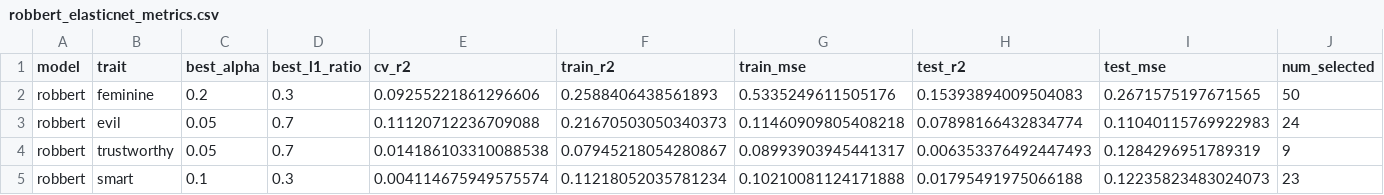
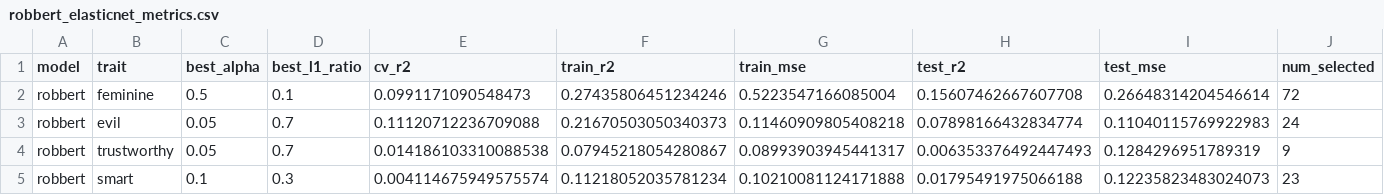
Before and after one commit to hiwafeizi/thesis, a CSV file: models/model_400pseudo_100company_test100/robbert_elasticnet/robbert_elasticnet_metrics.csv, drawn as a sheet.

```diff
--- a/models/model_400pseudo_100company_test100/robbert_elasticnet/robbert_elasticnet_metrics.csv
+++ b/models/model_400pseudo_100company_test100/robbert_elasticnet/robbert_elasticnet_metrics.csv
@@ -1,3 +1,3 @@
 model,trait,best_alpha,best_l1_ratio,cv_r2,train_r2,train_mse,test_r2,test_mse,num_selected
-robbert,feminine,0.2,0.3,0.09255221861296606,0.2588406438561893,0.5335249611505176,0.15393894009504083,0.2671575197671565,50
+robbert,feminine,0.5,0.1,0.0991171090548473,0.27435806451234246,0.5223547166085004,0.15607462667607708,0.26648314204546614,72
 robbert,evil,0.05,0.7,0.11120712236709088,0.21670503050340373,0.11460909805408218,0.07898166432834774,0.11040115769922983,24
```
Also changed, not shown: models/model_400pseudo_0company_test200/robbert_elasticnet/feminine_importances.csv, models/model_400pseudo_0company_test200/robbert_elasticnet/smart_importances.csv, 28 other files.
